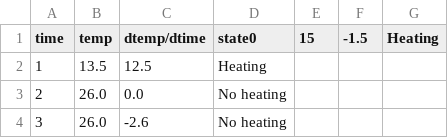
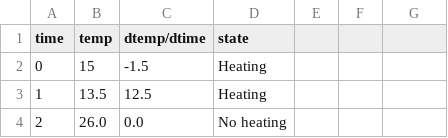
Before and after one commit to runnily/3095-Simulations-of-hybrid-systems-using-neural-networks, a CSV file: Data/heating.csv, drawn as a sheet; only a part is shown; the shorter side is filled out with more unchanged rows.

```diff
--- a/Data/heating.csv
+++ b/Data/heating.csv
@@ -1,2 +1,3 @@
-"time", "temp", "dtemp/dtime", "state"0,15,-1.5,Heating
+"time","temp","dtemp/dtime","state"
+0,15,-1.5,Heating
 1,13.5,12.5,Heating
```
Also changed, not shown: 2 other files.
